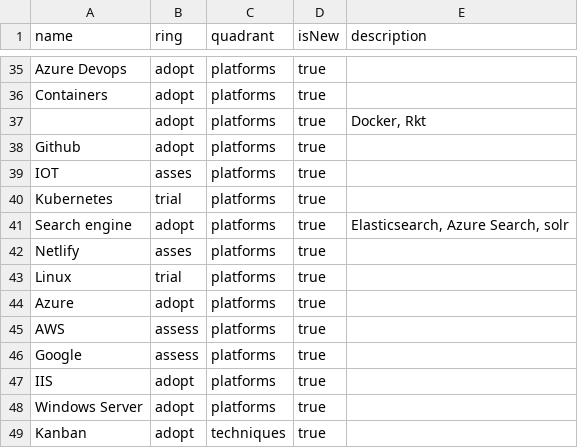
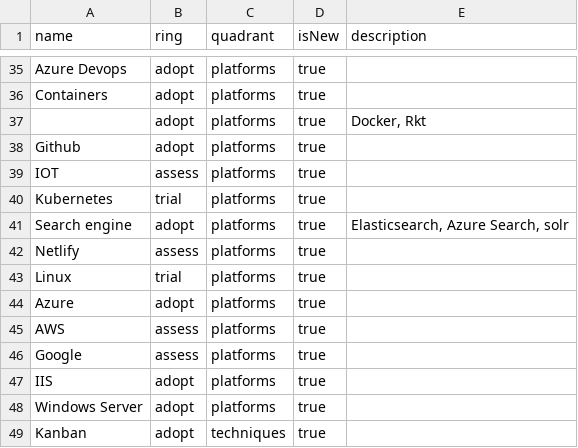
Before and after one commit to XPRTZ/radar, a CSV file: radar.csv, drawn as a sheet; only a part is shown, gaps mark what is left out.

```diff
--- a/radar.csv
+++ b/radar.csv
@@ -40,6 +40,6 @@ Containers,adopt,platforms,true,
 Github,adopt,platforms,true,
-IOT,asses,platforms,true,
+IOT,assess,platforms,true,
 Kubernetes,trial,platforms,true,
 Search engine,adopt,platforms,true,"Elasticsearch, Azure Search, solr"
-Netlify,asses,platforms,true,
+Netlify,assess,platforms,true,
 Linux,trial,platforms,true,
```
Also changed, not shown: 1 other file.
